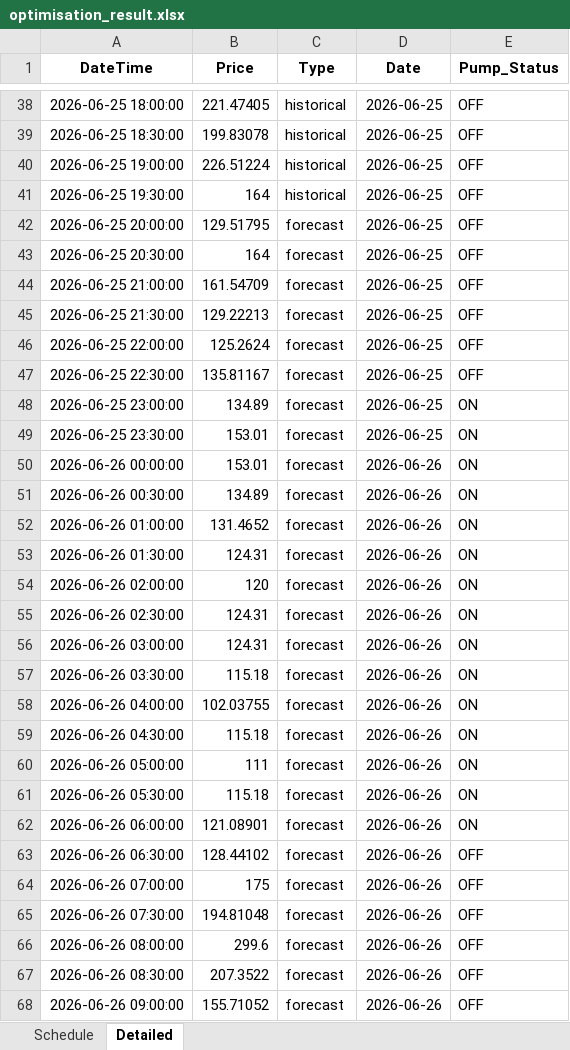
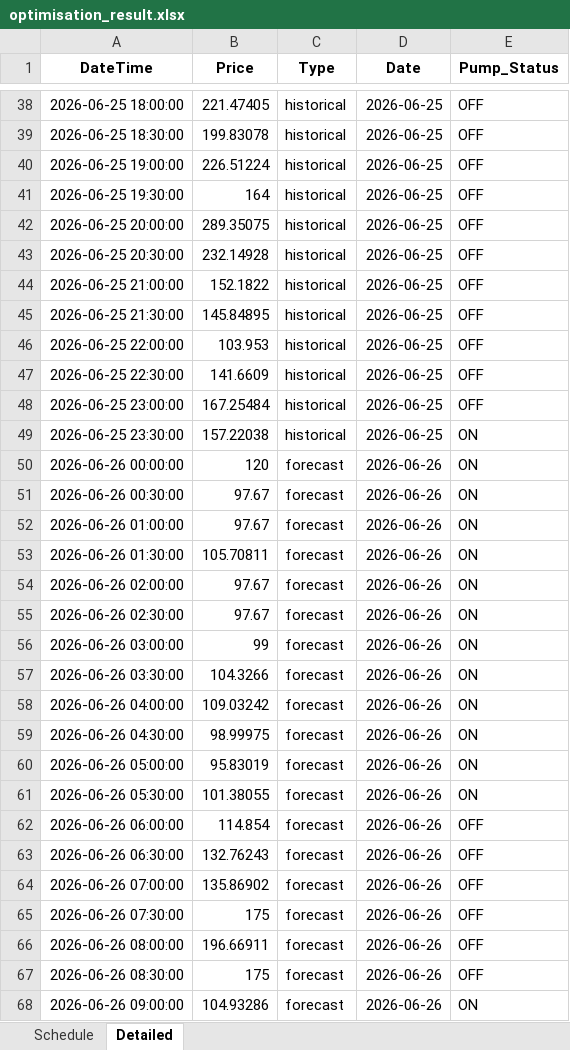
Before and after one commit to wjt1991/pump-optimisation-for-SHW, an Excel workbook: data/latest/optimisation_result.xlsx, sheet Detailed, drawn as a sheet; only a part is shown, gaps mark what is left out; values as stored, in another font and other column widths than the file's, no borders; the diff covers the shown part only; the diff names each change by its address in the sheet, - before the commit and + after, or states it on an @@ line.

```diff
--- a/data/latest/optimisation_result.xlsx (sheet Detailed)
+++ b/data/latest/optimisation_result.xlsx (sheet Detailed)
-B42 (Price): 129.51795
+B42 (Price): 289.35075
-C42:C49 (Type): forecast
+C42:C49 (Type): historical
-B43 (Price): 164
+B43 (Price): 232.14928
-B44 (Price): 161.54709
+B44 (Price): 152.1822
-B45 (Price): 129.22213
+B45 (Price): 145.84895
-B46 (Price): 125.2624
+B46 (Price): 103.953
-B47 (Price): 135.81167
+B47 (Price): 141.6609
-B48 (Price): 134.89
+B48 (Price): 167.25484
-E48 (Pump_Status): ON
+E48 (Pump_Status): OFF
-B49 (Price): 153.01
+B49 (Price): 157.22038
-B50 (Price): 153.01
+B50 (Price): 120
-B51 (Price): 134.89
+B51 (Price): 97.67
-B52 (Price): 131.4652
+B52 (Price): 97.67
-B53 (Price): 124.31
+B53 (Price): 105.70811
-B54 (Price): 120
+B54 (Price): 97.67
-B55 (Price): 124.31
+B55 (Price): 97.67
-B56 (Price): 124.31
+B56 (Price): 99
-B57 (Price): 115.18
+B57 (Price): 104.3266
-B58 (Price): 102.03755
+B58 (Price): 109.03242
-B59 (Price): 115.18
+B59 (Price): 98.99975
-B60 (Price): 111
+B60 (Price): 95.83019
-B61 (Price): 115.18
+B61 (Price): 101.38055
-B62 (Price): 121.08901
+B62 (Price): 114.854
-E62 (Pump_Status): ON
+E62 (Pump_Status): OFF
-B63 (Price): 128.44102
+B63 (Price): 132.76243
-B64 (Price): 175
+B64 (Price): 135.86902
-B65 (Price): 194.81048
+B65 (Price): 175
-B66 (Price): 299.6
+B66 (Price): 196.66911
-B67 (Price): 207.3522
+B67 (Price): 175
-B68 (Price): 155.71052
+B68 (Price): 104.93286
-E68 (Pump_Status): OFF
+E68 (Pump_Status): ON
```
Also changed, not shown: 29 edited cells elsewhere in this sheet, sheet Schedule, 3 other files.
